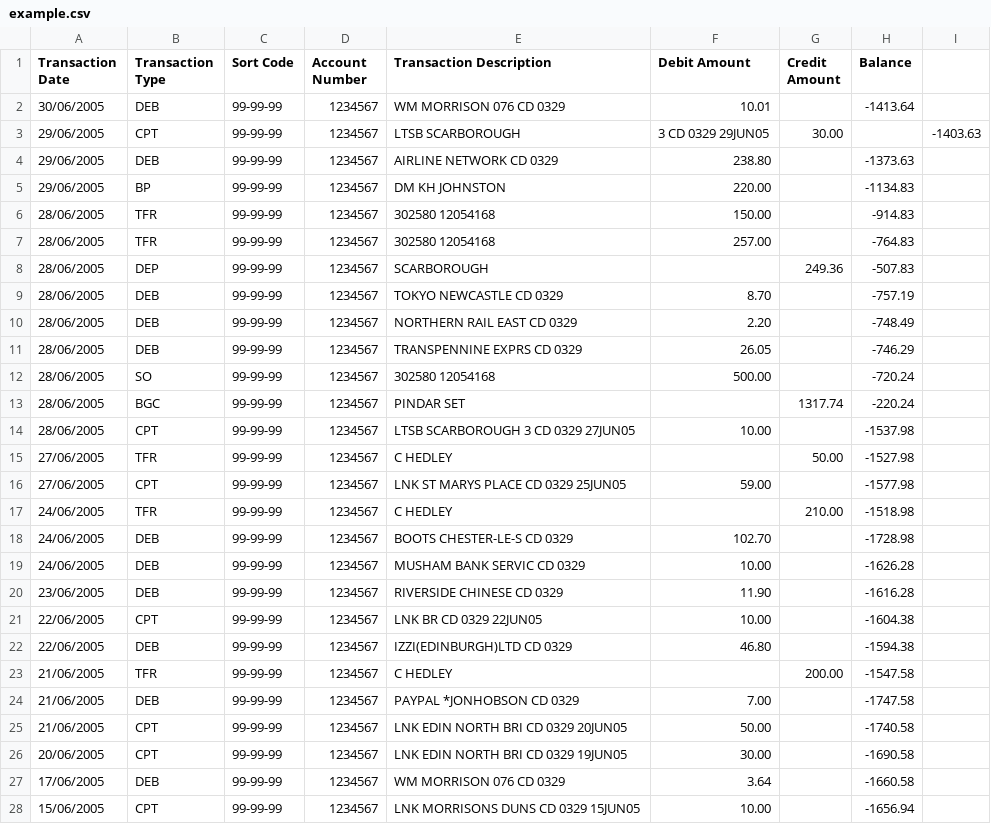
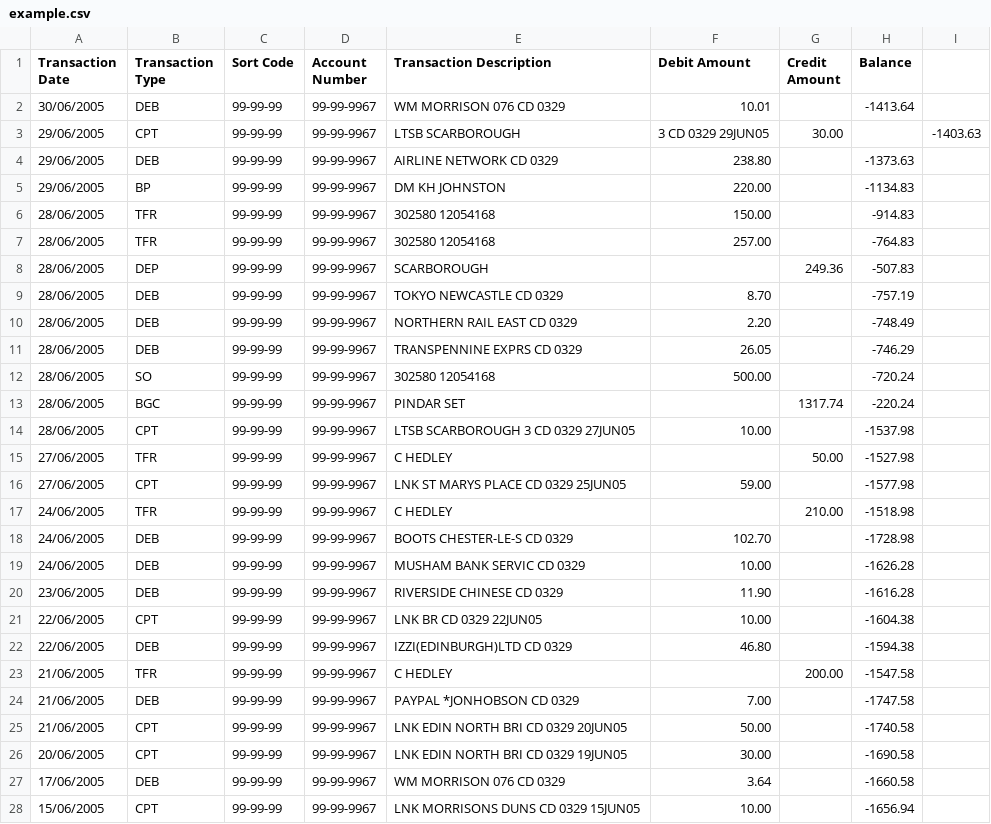
Before and after one commit to cghsystems/grabber, a CSV file: spec/assets/example.csv, drawn as a sheet; only a part is shown; the diff covers the shown part only.

```diff
--- a/spec/assets/example.csv
+++ b/spec/assets/example.csv
@@ -1,28 +1,28 @@
 Transaction Date,Transaction Type,Sort Code,Account Number,Transaction Description,Debit Amount,Credit Amount,Balance
-30/06/2005,DEB,99-99-99,1234567,WM MORRISON 076 CD 0329 ,10.01,,-1413.64
-29/06/2005,CPT,99-99-99,1234567,LTSB SCARBOROUGH, 3 CD 0329 29JUN05 ,30.00,,-1403.63
-29/06/2005,DEB,99-99-99,1234567,AIRLINE NETWORK CD 0329 ,238.80,,-1373.63
-29/06/2005,BP,99-99-99,1234567,DM KH JOHNSTON,220.00,,-1134.83
-28/06/2005,TFR,99-99-99,1234567,302580 12054168,150.00,,-914.83
-28/06/2005,TFR,99-99-99,1234567,302580 12054168,257.00,,-764.83
-28/06/2005,DEP,99-99-99,1234567,SCARBOROUGH,,249.36,-507.83
-28/06/2005,DEB,99-99-99,1234567,TOKYO NEWCASTLE CD 0329 ,8.70,,-757.19
-28/06/2005,DEB,99-99-99,1234567,NORTHERN RAIL EAST CD 0329 ,2.20,,-748.49
-28/06/2005,DEB,99-99-99,1234567,TRANSPENNINE EXPRS CD 0329 ,26.05,,-746.29
-28/06/2005,SO,99-99-99,1234567,302580 12054168,500.00,,-720.24
-28/06/2005,BGC,99-99-99,1234567,PINDAR SET,,1317.74,-220.24
-28/06/2005,CPT,99-99-99,1234567,LTSB SCARBOROUGH 3 CD 0329 27JUN05 ,10.00,,-1537.98
-27/06/2005,TFR,99-99-99,1234567,C HEDLEY,,50.00,-1527.98
-27/06/2005,CPT,99-99-99,1234567,LNK ST MARYS PLACE CD 0329 25JUN05 ,59.00,,-1577.98
-24/06/2005,TFR,99-99-99,1234567,C HEDLEY,,210.00,-1518.98
-24/06/2005,DEB,99-99-99,1234567,BOOTS CHESTER-LE-S CD 0329 ,102.70,,-1728.98
-24/06/2005,DEB,99-99-99,1234567,MUSHAM BANK SERVIC CD 0329 ,10.00,,-1626.28
-23/06/2005,DEB,99-99-99,1234567,RIVERSIDE CHINESE CD 0329 ,11.90,,-1616.28
-22/06/2005,CPT,99-99-99,1234567,LNK BR CD 0329 22JUN05 ,10.00,,-1604.38
-22/06/2005,DEB,99-99-99,1234567,IZZI(EDINBURGH)LTD CD 0329 ,46.80,,-1594.38
-21/06/2005,TFR,99-99-99,1234567,C HEDLEY,,200.00,-1547.58
-21/06/2005,DEB,99-99-99,1234567,PAYPAL *JONHOBSON CD 0329 ,7.00,,-1747.58
-21/06/2005,CPT,99-99-99,1234567,LNK EDIN NORTH BRI CD 0329 20JUN05 ,50.00,,-1740.58
-20/06/2005,CPT,99-99-99,1234567,LNK EDIN NORTH BRI CD 0329 19JUN05 ,30.00,,-1690.58
-17/06/2005,DEB,99-99-99,1234567,WM MORRISON 076 CD 0329 ,3.64,,-1660.58
-15/06/2005,CPT,99-99-99,1234567,LNK MORRISONS DUNS CD 0329 15JUN05 ,10.00,,-1656.94
+30/06/2005,DEB,99-99-99,99-99-9967,WM MORRISON 076 CD 0329 ,10.01,,-1413.64
+29/06/2005,CPT,99-99-99,99-99-9967,LTSB SCARBOROUGH, 3 CD 0329 29JUN05 ,30.00,,-1403.63
+29/06/2005,DEB,99-99-99,99-99-9967,AIRLINE NETWORK CD 0329 ,238.80,,-1373.63
+29/06/2005,BP,99-99-99,99-99-9967,DM KH JOHNSTON,220.00,,-1134.83
+28/06/2005,TFR,99-99-99,99-99-9967,302580 12054168,150.00,,-914.83
+28/06/2005,TFR,99-99-99,99-99-9967,302580 12054168,257.00,,-764.83
+28/06/2005,DEP,99-99-99,99-99-9967,SCARBOROUGH,,249.36,-507.83
+28/06/2005,DEB,99-99-99,99-99-9967,TOKYO NEWCASTLE CD 0329 ,8.70,,-757.19
+28/06/2005,DEB,99-99-99,99-99-9967,NORTHERN RAIL EAST CD 0329 ,2.20,,-748.49
+28/06/2005,DEB,99-99-99,99-99-9967,TRANSPENNINE EXPRS CD 0329 ,26.05,,-746.29
+28/06/2005,SO,99-99-99,99-99-9967,302580 12054168,500.00,,-720.24
+28/06/2005,BGC,99-99-99,99-99-9967,PINDAR SET,,1317.74,-220.24
+28/06/2005,CPT,99-99-99,99-99-9967,LTSB SCARBOROUGH 3 CD 0329 27JUN05 ,10.00,,-1537.98
+27/06/2005,TFR,99-99-99,99-99-9967,C HEDLEY,,50.00,-1527.98
+27/06/2005,CPT,99-99-99,99-99-9967,LNK ST MARYS PLACE CD 0329 25JUN05 ,59.00,,-1577.98
+24/06/2005,TFR,99-99-99,99-99-9967,C HEDLEY,,210.00,-1518.98
+24/06/2005,DEB,99-99-99,99-99-9967,BOOTS CHESTER-LE-S CD 0329 ,102.70,,-1728.98
+24/06/2005,DEB,99-99-99,99-99-9967,MUSHAM BANK SERVIC CD 0329 ,10.00,,-1626.28
+23/06/2005,DEB,99-99-99,99-99-9967,RIVERSIDE CHINESE CD 0329 ,11.90,,-1616.28
+22/06/2005,CPT,99-99-99,99-99-9967,LNK BR CD 0329 22JUN05 ,10.00,,-1604.38
+22/06/2005,DEB,99-99-99,99-99-9967,IZZI(EDINBURGH)LTD CD 0329 ,46.80,,-1594.38
+21/06/2005,TFR,99-99-99,99-99-9967,C HEDLEY,,200.00,-1547.58
+21/06/2005,DEB,99-99-99,99-99-9967,PAYPAL *JONHOBSON CD 0329 ,7.00,,-1747.58
+21/06/2005,CPT,99-99-99,99-99-9967,LNK EDIN NORTH BRI CD 0329 20JUN05 ,50.00,,-1740.58
+20/06/2005,CPT,99-99-99,99-99-9967,LNK EDIN NORTH BRI CD 0329 19JUN05 ,30.00,,-1690.58
+17/06/2005,DEB,99-99-99,99-99-9967,WM MORRISON 076 CD 0329 ,3.64,,-1660.58
+15/06/2005,CPT,99-99-99,99-99-9967,LNK MORRISONS DUNS CD 0329 15JUN05 ,10.00,,-1656.94
```
Also changed, not shown: 78 edited cells elsewhere in this file, 5 other files.
